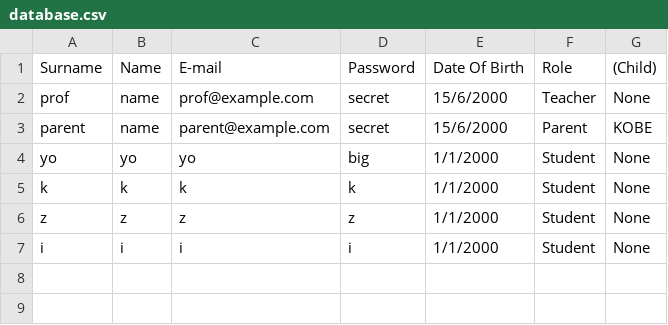
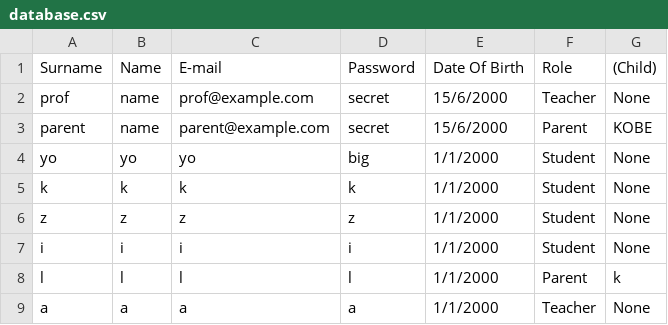
Before and after one commit to Vaanemm/System-Programming, a CSV file: StudentManagement/StudentManagement/database.csv, drawn as a sheet; the diff names each change by its address in the sheet, - before the commit and + after, or states it on an @@ line.

```diff
--- a/StudentManagement/StudentManagement/database.csv
+++ b/StudentManagement/StudentManagement/database.csv
+row 8: l | l | l | l | 1/1/2000 | Parent | k
+row 9: a | a | a | a | 1/1/2000 | Teacher | None
```
Also changed, not shown: StudentManagement/StudentManagement/assignments.csv, 8 other files.
